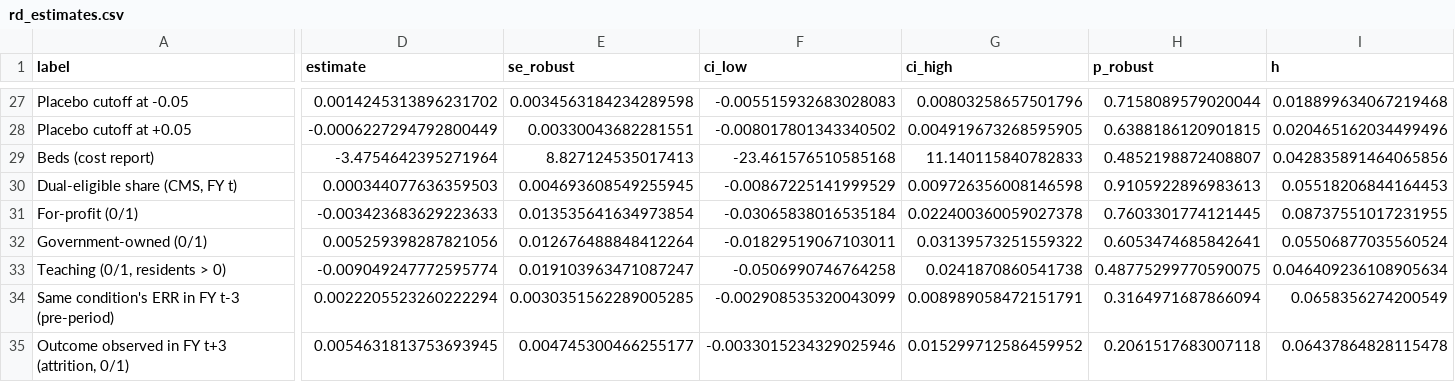
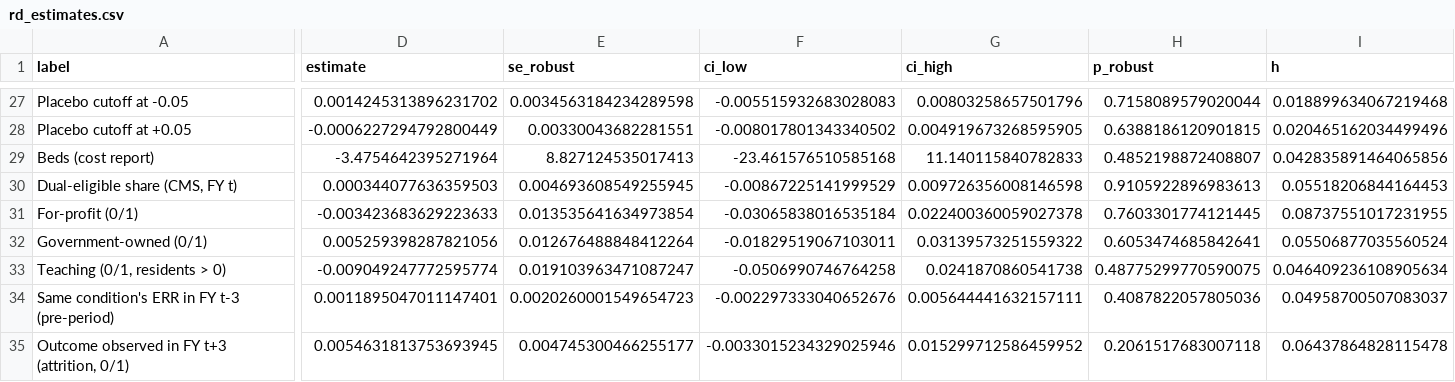
Before and after one commit to khus-hi/hrrp-penalties, a CSV file: analysis/output/rd_estimates.csv, drawn as a sheet; only a part is shown, gaps mark what is left out; the diff covers the shown part only; the diff names each change by its address in the sheet, - before the commit and + after, or states it on an @@ line.

```diff
--- a/analysis/output/rd_estimates.csv
+++ b/analysis/output/rd_estimates.csv
-D34 (estimate): 0.0022205523260222294
+D34 (estimate): 0.0011895047011147401
-E34 (se_robust): 0.0030351562289005285
+E34 (se_robust): 0.0020260001549654723
-F34 (ci_low): -0.002908535320043099
+F34 (ci_low): -0.002297333040652676
-G34 (ci_high): 0.008989058472151791
+G34 (ci_high): 0.005644441632157111
-H34 (p_robust): 0.3164971687866094
+H34 (p_robust): 0.4087822057805036
-I34 (h): 0.0658356274200549
+I34 (h): 0.04958700507083037
```
Also changed, not shown: 6 edited cells elsewhere in this file, 10 other files.
